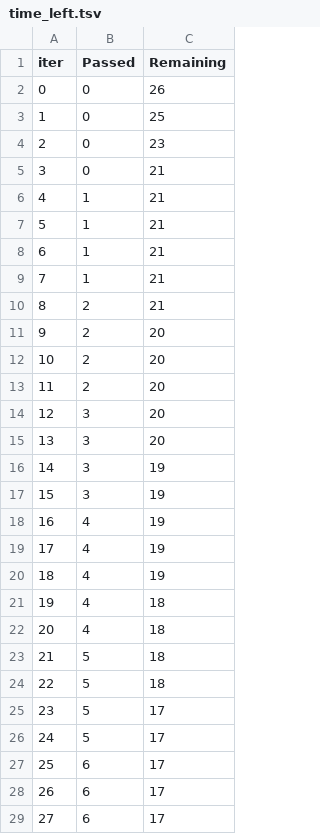
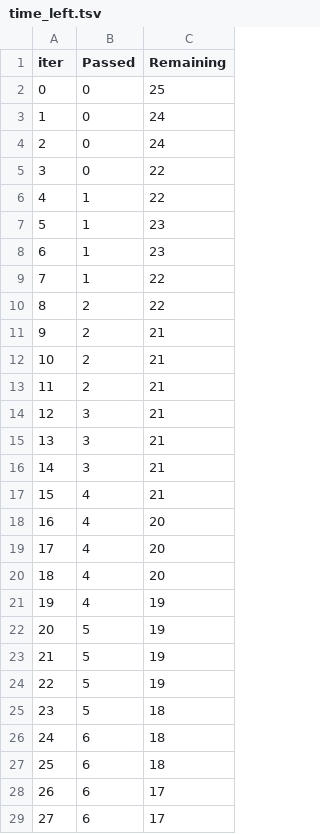
Before and after one commit to SUHAASSHETTY/Student_Performance_Indicator, a TSV file: catboost_info/time_left.tsv, drawn as a sheet; only a part is shown; the diff covers the shown part only.

```diff
--- a/catboost_info/time_left.tsv
+++ b/catboost_info/time_left.tsv
@@ -1,28 +1,28 @@
 iter	Passed	Remaining
-0	0	26
-1	0	25
-2	0	23
-3	0	21
-4	1	21
-5	1	21
-6	1	21
-7	1	21
-8	2	21
-9	2	20
-10	2	20
-11	2	20
-12	3	20
-13	3	20
-14	3	19
-15	3	19
-16	4	19
-17	4	19
-18	4	19
-19	4	18
-20	4	18
-21	5	18
-22	5	18
-23	5	17
-24	5	17
-25	6	17
+0	0	25
+1	0	24
+2	0	24
+3	0	22
+4	1	22
+5	1	23
+6	1	23
+7	1	22
+8	2	22
+9	2	21
+10	2	21
+11	2	21
+12	3	21
+13	3	21
+14	3	21
+15	4	21
+16	4	20
+17	4	20
+18	4	20
+19	4	19
+20	5	19
+21	5	19
+22	5	19
+23	5	18
+24	6	18
+25	6	18
 26	6	17
```
Also changed, not shown: 87 edited cells elsewhere in this file, 6 other files.
